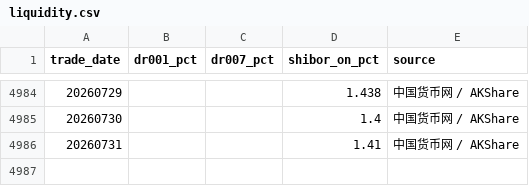
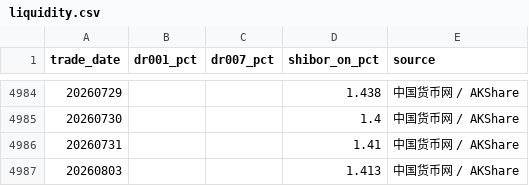
Before and after one commit to littlepeachh/macroscope-dashboard-v7, a CSV file: data/liquidity.csv, drawn as a sheet; only a part is shown, gaps mark what is left out.

```diff
--- a/data/liquidity.csv
+++ b/data/liquidity.csv
@@ -4986 +4986,2 @@
 20260731,,,1.41,中国货币网 / AKShare
+20260803,,,1.413,中国货币网 / AKShare
```
Also changed, not shown: data/macro.csv, 3 other files.
